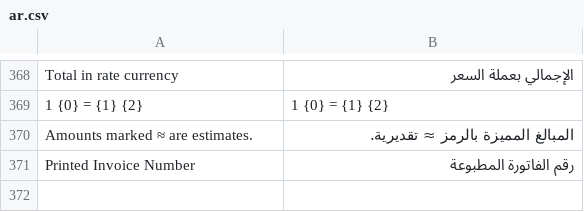
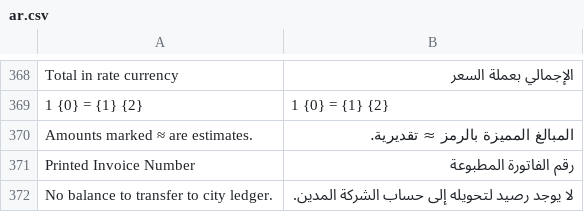
Before and after one commit to pmwanje2/kamra, a CSV file: kamra/translations/ar.csv, drawn as a sheet; only a part is shown, gaps mark what is left out; the diff names each change by its address in the sheet, - before the commit and + after, or states it on an @@ line.

```diff
--- a/kamra/translations/ar.csv
+++ b/kamra/translations/ar.csv
+row 372: No balance to transfer to city ledger. | لا يوجد رصيد لتحويله إلى حساب الشركة المدين.
```
Also changed, not shown: kamra/translations/es.csv, kamra/translations/fr.csv, 12 other files.
